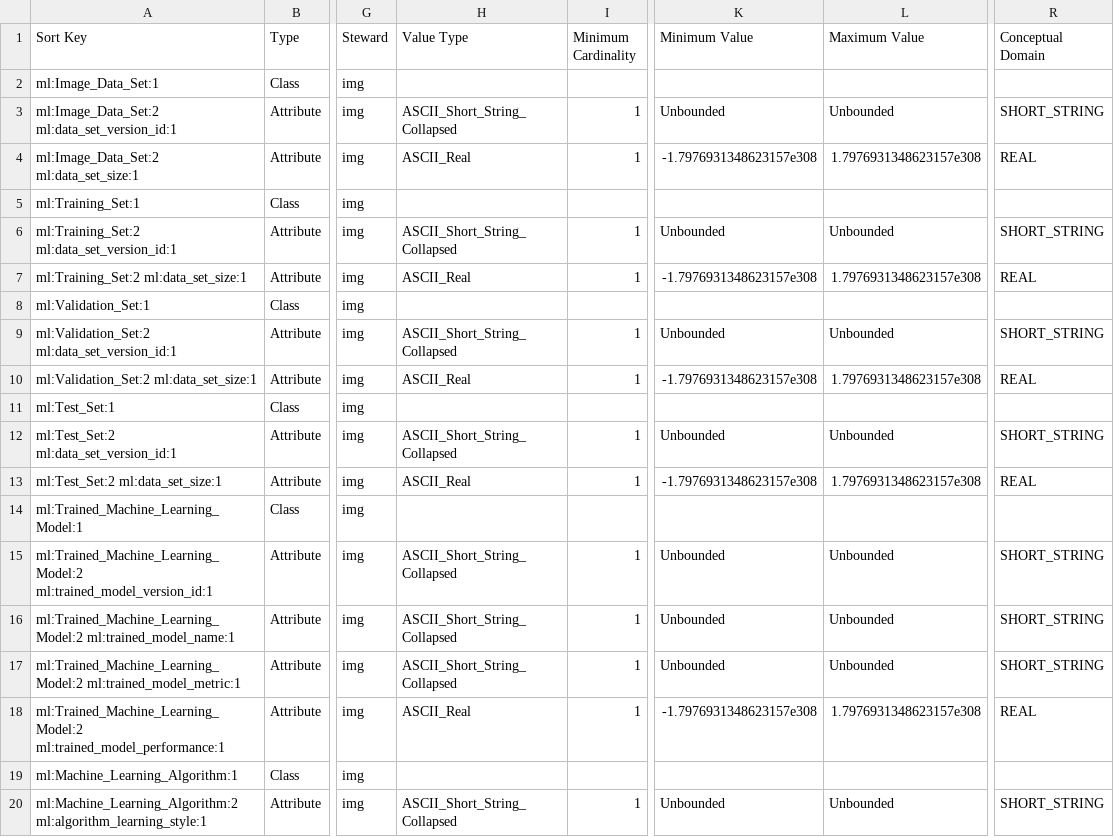
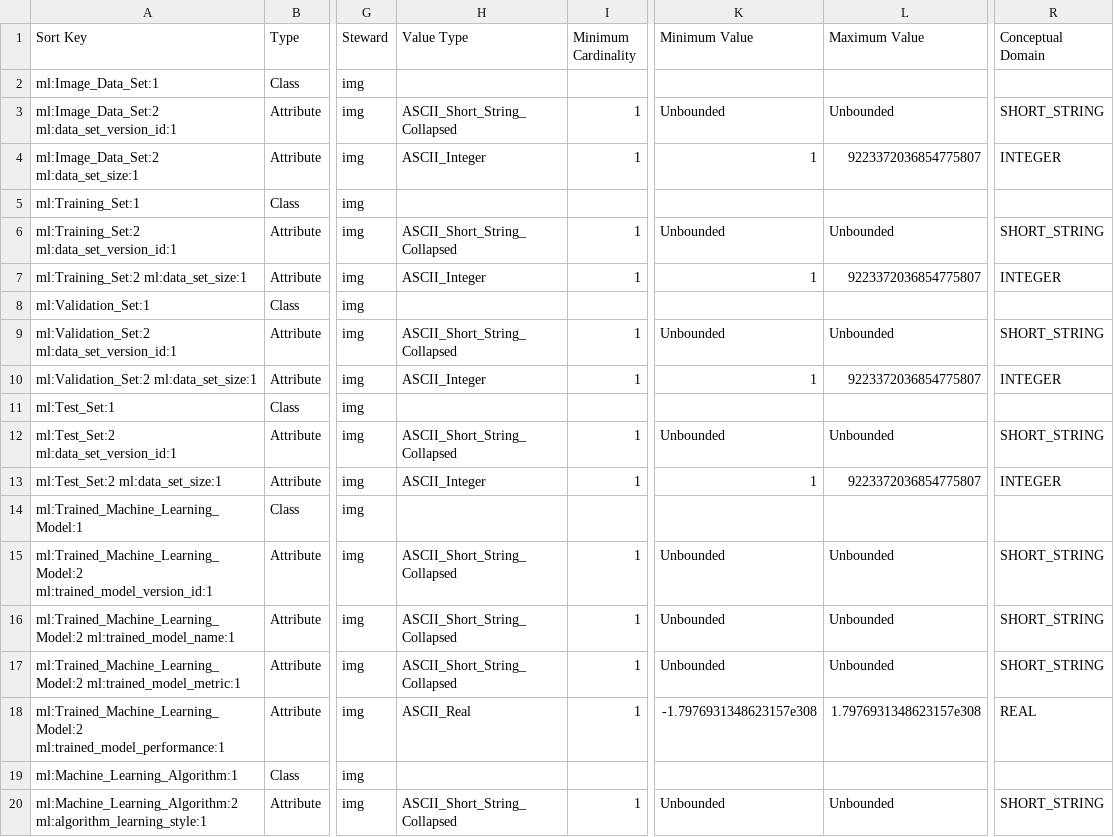
Before and after one commit to pds-data-dictionaries/ldd-ml, a CSV file: build/development/d9c6dbcfa5cbe7c0a23e5413d7670f58a3947828/1.15.0.0/PDS4_ML_1F00_1000.csv (was build/development/02b020868b9502ee8ea8024a09a10a01d984c8eb/1.15.0.0/PDS4_ML_1F00_1000.csv), drawn as a sheet; only a part is shown, gaps mark what is left out; the diff names each change by its address in the sheet, - before the commit and + after, or states it on an @@ line.

```diff
--- a/build/development/02b020868b9502ee8ea8024a09a10a01d984c8eb/1.15.0.0/PDS4_ML_1F00_1000.csv
+++ b/build/development/d9c6dbcfa5cbe7c0a23e5413d7670f58a3947828/1.15.0.0/PDS4_ML_1F00_1000.csv
-H4 (Value Type): ASCII_Real
+H4 (Value Type): ASCII_Integer
-K4 (Minimum Value): -1.7976931348623157e308
+K4 (Minimum Value): 1
-L4 (Maximum Value): 1.7976931348623157e308
+L4 (Maximum Value): 9223372036854775807
-R4 (Conceptual Domain): REAL
+R4 (Conceptual Domain): INTEGER
-H7 (Value Type): ASCII_Real
+H7 (Value Type): ASCII_Integer
-K7 (Minimum Value): -1.7976931348623157e308
+K7 (Minimum Value): 1
-L7 (Maximum Value): 1.7976931348623157e308
+L7 (Maximum Value): 9223372036854775807
-R7 (Conceptual Domain): REAL
+R7 (Conceptual Domain): INTEGER
-H10 (Value Type): ASCII_Real
+H10 (Value Type): ASCII_Integer
-K10 (Minimum Value): -1.7976931348623157e308
+K10 (Minimum Value): 1
-L10 (Maximum Value): 1.7976931348623157e308
+L10 (Maximum Value): 9223372036854775807
-R10 (Conceptual Domain): REAL
+R10 (Conceptual Domain): INTEGER
-H13 (Value Type): ASCII_Real
+H13 (Value Type): ASCII_Integer
-K13 (Minimum Value): -1.7976931348623157e308
+K13 (Minimum Value): 1
-L13 (Maximum Value): 1.7976931348623157e308
+L13 (Maximum Value): 9223372036854775807
-R13 (Conceptual Domain): REAL
+R13 (Conceptual Domain): INTEGER
```
Also changed, not shown: 9 other files.
